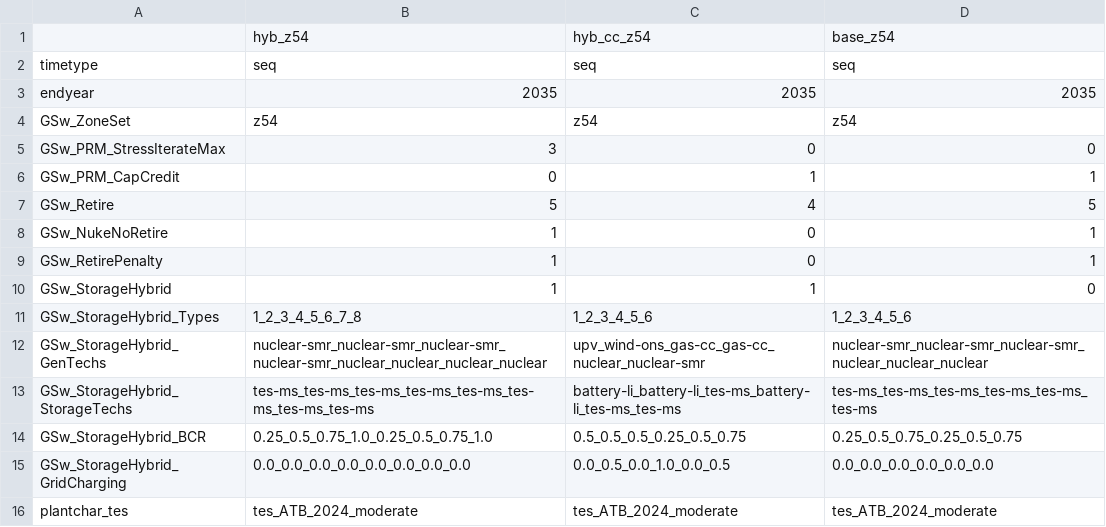
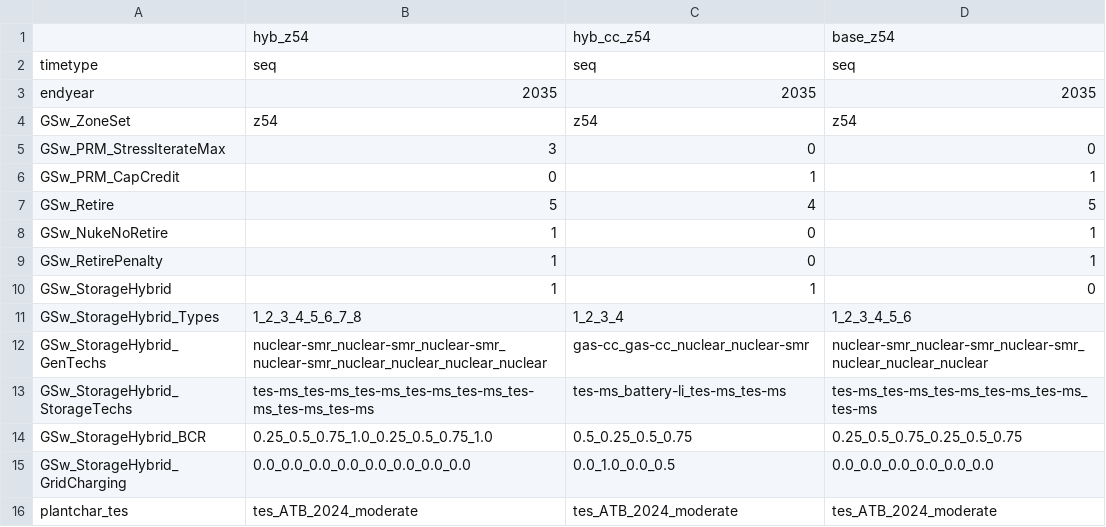
Before and after one commit to ethan-r-gallup/ReEDS-hybrid-plant, a CSV file: cases_hybridtest.csv, drawn as a sheet.

```diff
--- a/cases_hybridtest.csv
+++ b/cases_hybridtest.csv
@@ -10,7 +10,7 @@ GSw_RetirePenalty,1,0,1
 GSw_StorageHybrid,1,1,0
-GSw_StorageHybrid_Types,1_2_3_4_5_6_7_8,1_2_3_4_5_6,1_2_3_4_5_6
-GSw_StorageHybrid_GenTechs,nuclear-smr_nuclear-smr_nuclear-smr_nuclear-smr_nuclear_nuclear_nuclear_nuclear,upv_wind-ons_gas-cc_gas-cc_nuclear_nuclear-smr,nuclear-smr_nuclear-smr_nuclear-smr_nuclear_nuclear_nuclear
-GSw_StorageHybrid_StorageTechs,tes-ms_tes-ms_tes-ms_tes-ms_tes-ms_tes-ms_tes-ms_tes-ms,battery-li_battery-li_tes-ms_battery-li_tes-ms_tes-ms,tes-ms_tes-ms_tes-ms_tes-ms_tes-ms_tes-ms
-GSw_StorageHybrid_BCR,0.25_0.5_0.75_1.0_0.25_0.5_0.75_1.0,0.5_0.5_0.5_0.25_0.5_0.75,0.25_0.5_0.75_0.25_0.5_0.75
-GSw_StorageHybrid_GridCharging,0.0_0.0_0.0_0.0_0.0_0.0_0.0_0.0,0.0_0.5_0.0_1.0_0.0_0.5,0.0_0.0_0.0_0.0_0.0_0.0
+GSw_StorageHybrid_Types,1_2_3_4_5_6_7_8,1_2_3_4,1_2_3_4_5_6
+GSw_StorageHybrid_GenTechs,nuclear-smr_nuclear-smr_nuclear-smr_nuclear-smr_nuclear_nuclear_nuclear_nuclear,gas-cc_gas-cc_nuclear_nuclear-smr,nuclear-smr_nuclear-smr_nuclear-smr_nuclear_nuclear_nuclear
+GSw_StorageHybrid_StorageTechs,tes-ms_tes-ms_tes-ms_tes-ms_tes-ms_tes-ms_tes-ms_tes-ms,tes-ms_battery-li_tes-ms_tes-ms,tes-ms_tes-ms_tes-ms_tes-ms_tes-ms_tes-ms
+GSw_StorageHybrid_BCR,0.25_0.5_0.75_1.0_0.25_0.5_0.75_1.0,0.5_0.25_0.5_0.75,0.25_0.5_0.75_0.25_0.5_0.75
+GSw_StorageHybrid_GridCharging,0.0_0.0_0.0_0.0_0.0_0.0_0.0_0.0,0.0_1.0_0.0_0.5,0.0_0.0_0.0_0.0_0.0_0.0
 plantchar_tes,tes_ATB_2024_moderate,tes_ATB_2024_moderate,tes_ATB_2024_moderate
```
Also changed, not shown: 1 other file.
